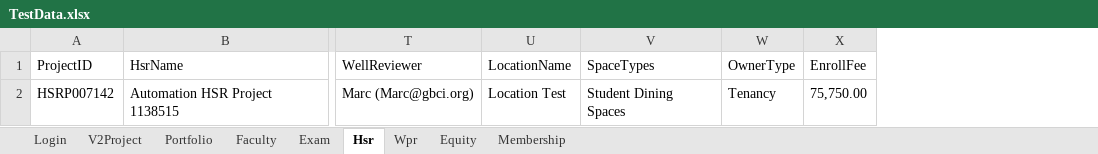
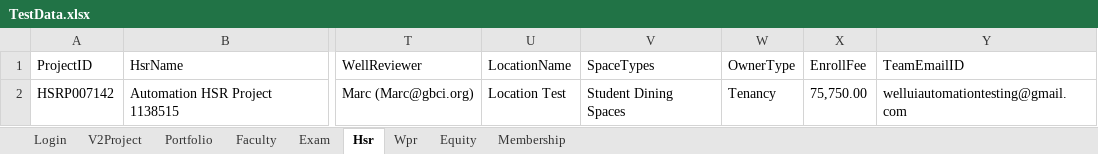
Before and after one commit to hNagesh/TDD_HireProus_project, an Excel workbook: TestData.xlsx, sheet Hsr, drawn as a sheet; only a part is shown, gaps mark what is left out; values as stored, in another font and other column widths than the file's, no borders; the diff names each change by its address in the sheet, - before the commit and + after, or states it on an @@ line.

Commit message:
Team code

```diff
--- a/TestData.xlsx (sheet Hsr)
+++ b/TestData.xlsx (sheet Hsr)
+column Y (TeamEmailID), row 2: welluiautomationtesting@gmail.com
```
Also changed, not shown: sheet Portfolio, sheet Wpr, sheet V2Project, 17 other files.
